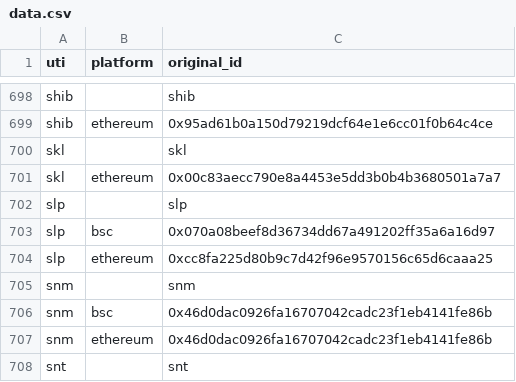
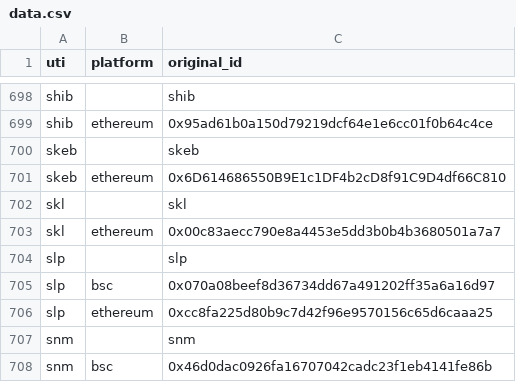
Before and after one commit to ca3-caaip/token_original_id, a CSV file: token_original_id/data.csv, drawn as a sheet; only a part is shown, gaps mark what is left out; the shorter side is filled out with more unchanged rows; the diff names each change by its address in the sheet, - before the commit and + after, or states it on an @@ line.

Commit message:
add skeb coin (#24)

```diff
--- a/token_original_id/data.csv
+++ b/token_original_id/data.csv
+row 700: skeb |  | skeb
+row 701: skeb | ethereum | 0x6D614686550B9E1c1DF4b2cD8f91C9D4df66C810
```
